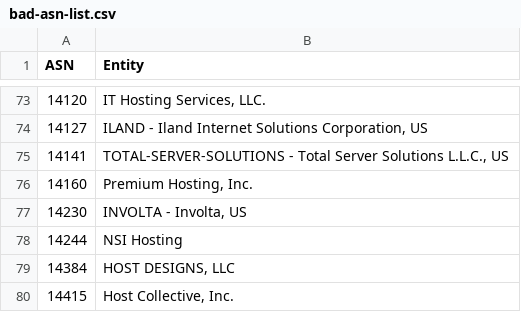
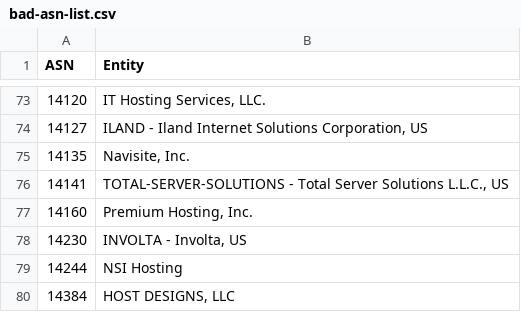
Before and after one commit to volker48/bad-asn-list, a CSV file: bad-asn-list.csv, drawn as a sheet; only a part is shown, gaps mark what is left out; the shorter side is filled out with more unchanged rows; the diff names each change by its address in the sheet, - before the commit and + after, or states it on an @@ line.

Commit message:
adds Navisite, Inc.

```diff
--- a/bad-asn-list.csv
+++ b/bad-asn-list.csv
+row 75: 14135 | Navisite, Inc.
```
